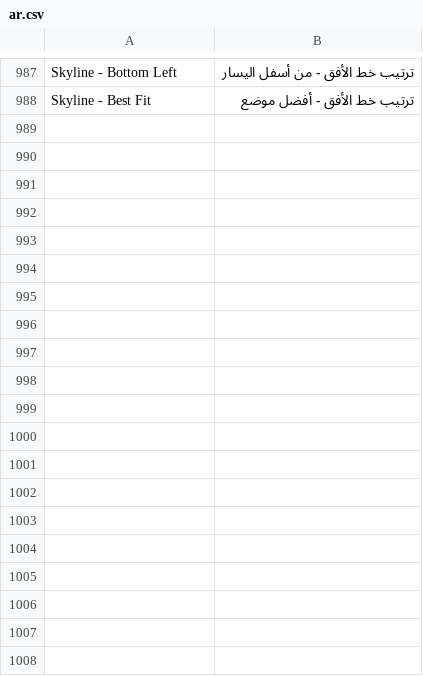
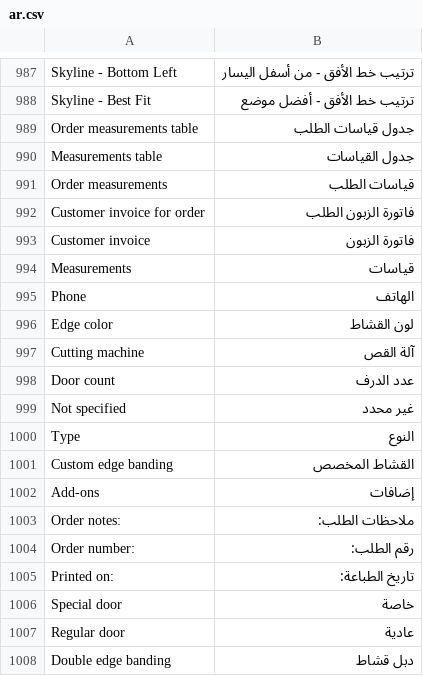
Before and after one commit to Hasan-Alhendi/almdina-erp, a CSV file: almdina_erp/translations/ar.csv, drawn as a sheet; only a part is shown, gaps mark what is left out; the diff covers the shown part only; the diff names each change by its address in the sheet, - before the commit and + after, or states it on an @@ line.

```diff
--- a/almdina_erp/translations/ar.csv
+++ b/almdina_erp/translations/ar.csv
+row 989: Order measurements table | جدول قياسات الطلب
+row 990: Measurements table | جدول القياسات
+row 991: Order measurements | قياسات الطلب
+row 992: Customer invoice for order | فاتورة الزبون الطلب
+row 993: Customer invoice | فاتورة الزبون
+row 994: Measurements | قياسات
+row 995: Phone | الهاتف
+row 996: Edge color | لون القشاط
+row 997: Cutting machine | آلة القص
+row 998: Door count | عدد الدرف
+row 999: Not specified | غير محدد
+row 1000: Type | النوع
+row 1001: Custom edge banding | القشاط المخصص
+row 1002: Add-ons | إضافات
+row 1003: Order notes: | ملاحظات الطلب:
+row 1004: Order number: | رقم الطلب:
+row 1005: Printed on: | تاريخ الطباعة:
+row 1006: Special door | خاصة
+row 1007: Regular door | عادية
+row 1008: Double edge banding | دبل قشاط
```
Also changed, not shown: 51 added rows elsewhere in this file, 14 other files.
